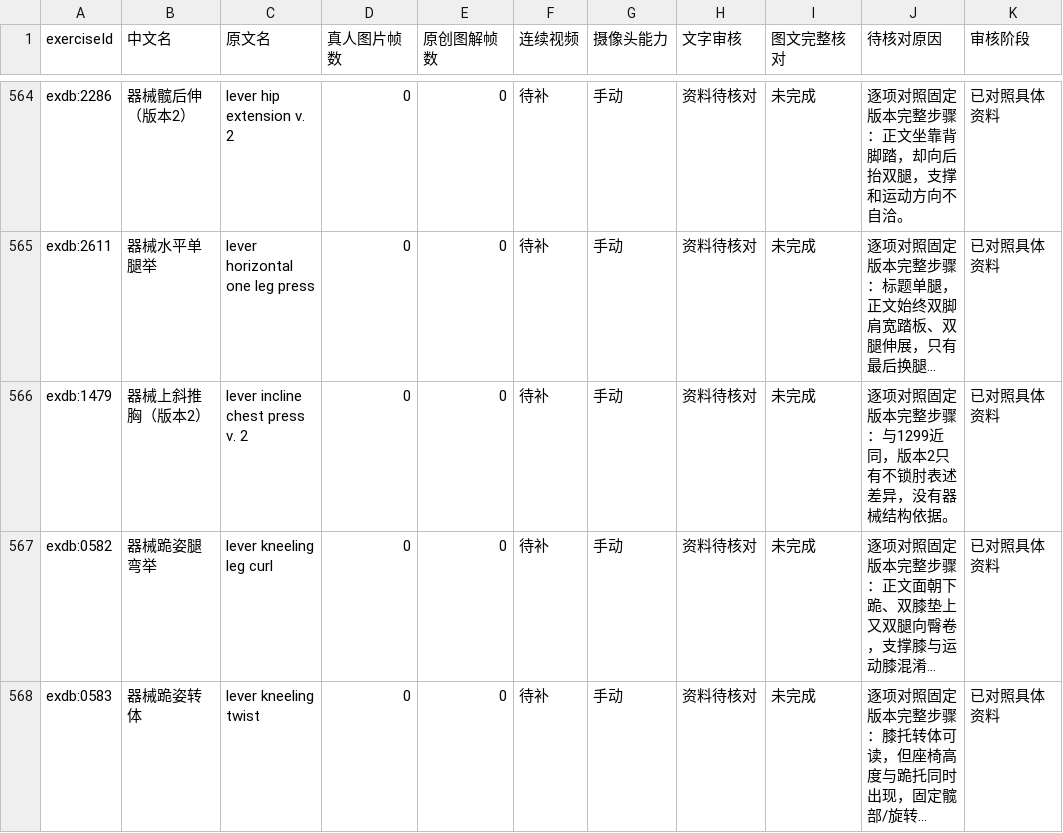
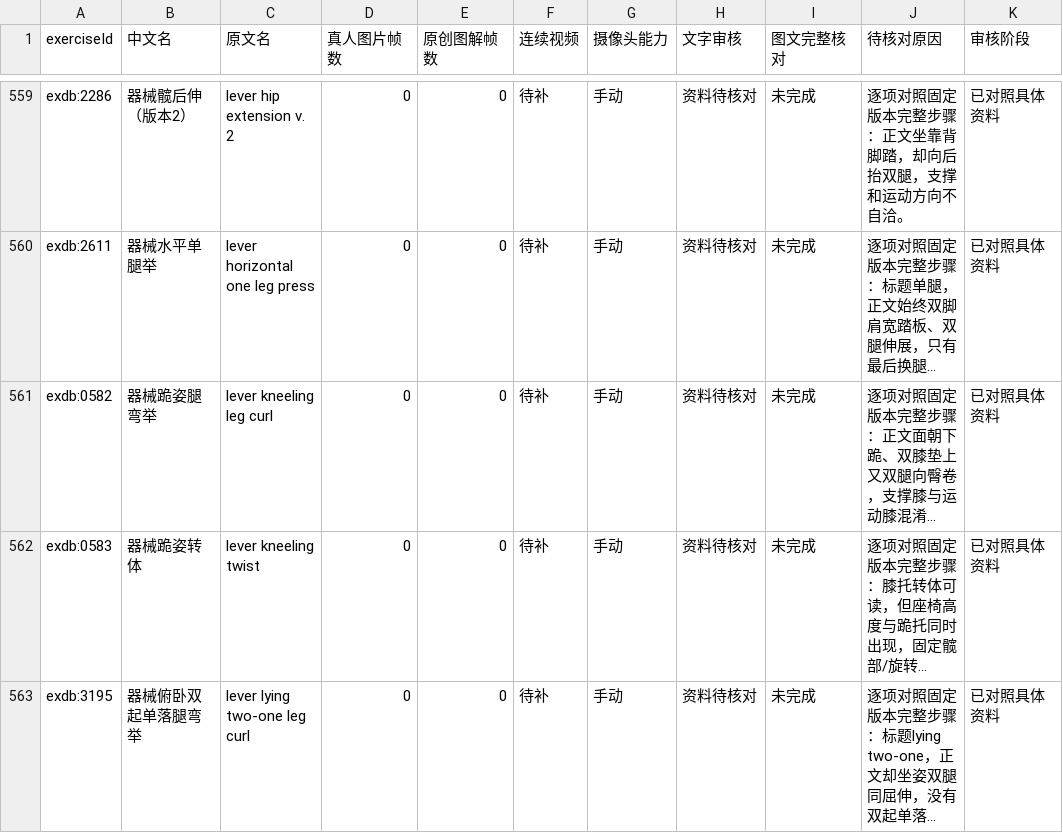
Before and after one commit to xuzerui6/MoveMate, a CSV file: docs/exercise-media-missing.csv, drawn as a sheet; only a part is shown, gaps mark what is left out; the shorter side is filled out with more unchanged rows; long unchanged cells end in …; the diff covers the shown part only; the diff names each change by its address in the sheet, - before the commit and + after, or states it on an @@ line.

```diff
--- a/docs/exercise-media-missing.csv
+++ b/docs/exercise-media-missing.csv
-row 566: exdb:1479 | 器械上斜推胸（版本2） | lever incline chest press v. 2 | 0 | 0 | 待补 | 手动 | 资料待核对 | 未完成 | 逐项对照固定版本完整步骤：与1299近同，版本2只有不锁肘表述差异，没有器械结构依据。 | 已对照具体资料
```
Also changed, not shown: 5 removed rows elsewhere in this file, docs/exercise-media-coverage.csv, 28 other files.
